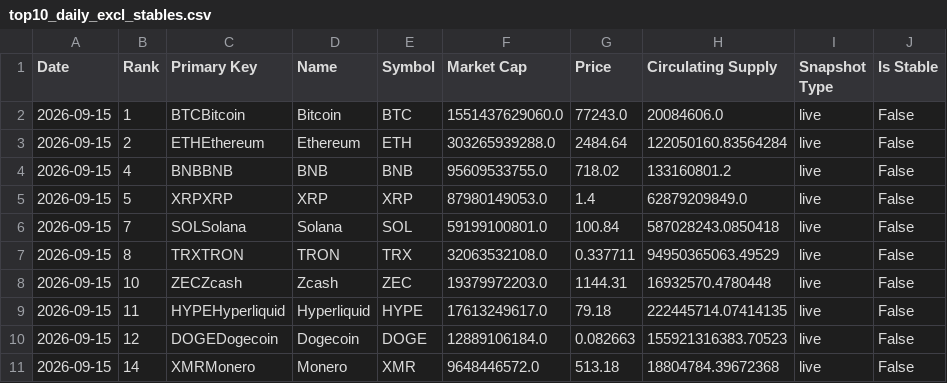
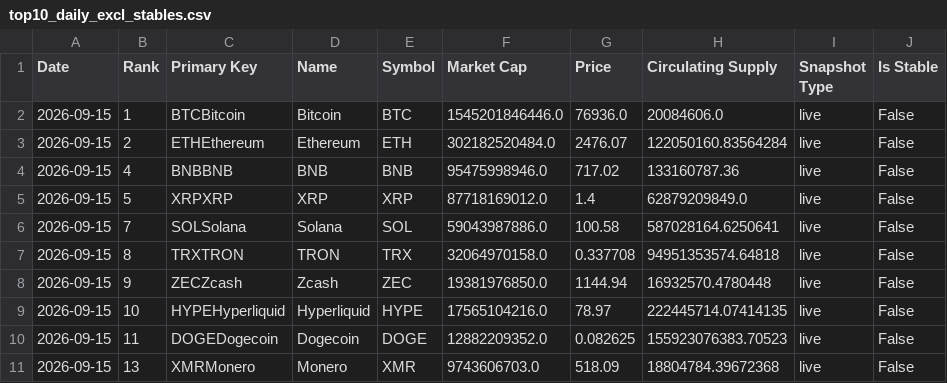
Before and after one commit to w-s-bitcoin/wickedsmartbitcoin, a CSV file: webapps/bitcoin_dominance/webapp_data/top10_daily_excl_stables.csv, drawn as a sheet.

```diff
--- a/webapps/bitcoin_dominance/webapp_data/top10_daily_excl_stables.csv
+++ b/webapps/bitcoin_dominance/webapp_data/top10_daily_excl_stables.csv
@@ -1,11 +1,11 @@
 Date,Rank,Primary Key,Name,Symbol,Market Cap,Price,Circulating Supply,Snapshot Type,Is Stable
-2026-09-15,1,BTCBitcoin,Bitcoin,BTC,1551437629060.0,77243.0,20084606.0,live,False
-2026-09-15,2,ETHEthereum,Ethereum,ETH,303265939288.0,2484.64,122050160.83564284,live,False
-2026-09-15,4,BNBBNB,BNB,BNB,95609533755.0,718.02,133160801.2,live,False
-2026-09-15,5,XRPXRP,XRP,XRP,87980149053.0,1.4,62879209849.0,live,False
-2026-09-15,7,SOLSolana,Solana,SOL,59199100801.0,100.84,587028243.0850418,live,False
-2026-09-15,8,TRXTRON,TRON,TRX,32063532108.0,0.337711,94950365063.49529,live,False
-2026-09-15,10,ZECZcash,Zcash,ZEC,19379972203.0,1144.31,16932570.4780448,live,False
-2026-09-15,11,HYPEHyperliquid,Hyperliquid,HYPE,17613249617.0,79.18,222445714.07414135,live,False
-2026-09-15,12,DOGEDogecoin,Dogecoin,DOGE,12889106184.0,0.082663,155921316383.70523,live,False
-2026-09-15,14,XMRMonero,Monero,XMR,9648446572.0,513.18,18804784.39672368,live,False
+2026-09-15,1,BTCBitcoin,Bitcoin,BTC,1545201846446.0,76936.0,20084606.0,live,False
+2026-09-15,2,ETHEthereum,Ethereum,ETH,302182520484.0,2476.07,122050160.83564284,live,False
+2026-09-15,4,BNBBNB,BNB,BNB,95475998946.0,717.02,133160787.36,live,False
+2026-09-15,5,XRPXRP,XRP,XRP,87718169012.0,1.4,62879209849.0,live,False
+2026-09-15,7,SOLSolana,Solana,SOL,59043987886.0,100.58,587028164.6250641,live,False
+2026-09-15,8,TRXTRON,TRON,TRX,32064970158.0,0.337708,94951353574.64818,live,False
+2026-09-15,9,ZECZcash,Zcash,ZEC,19381976850.0,1144.94,16932570.4780448,live,False
+2026-09-15,10,HYPEHyperliquid,Hyperliquid,HYPE,17565104216.0,78.97,222445714.07414135,live,False
+2026-09-15,11,DOGEDogecoin,Dogecoin,DOGE,12882209352.0,0.082625,155923076383.70523,live,False
+2026-09-15,13,XMRMonero,Monero,XMR,9743606703.0,518.09,18804784.39672368,live,False
```
Also changed, not shown: assets/daily_price.csv, webapps/dca_comparison/webapp_data/dca_comparison_preview.csv, 26 other files.
